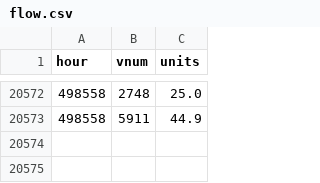
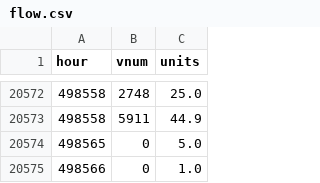
Before and after one commit to SantaCF/nosbazar-tracket, a CSV file: data/flow.csv, drawn as a sheet; only a part is shown, gaps mark what is left out; the diff names each change by its address in the sheet, - before the commit and + after, or states it on an @@ line.

```diff
--- a/data/flow.csv
+++ b/data/flow.csv
+row 20574: 498565 | 0 | 5.0
+row 20575: 498566 | 0 | 1.0
```
Also changed, not shown: data/latest.csv, 6 other files.
